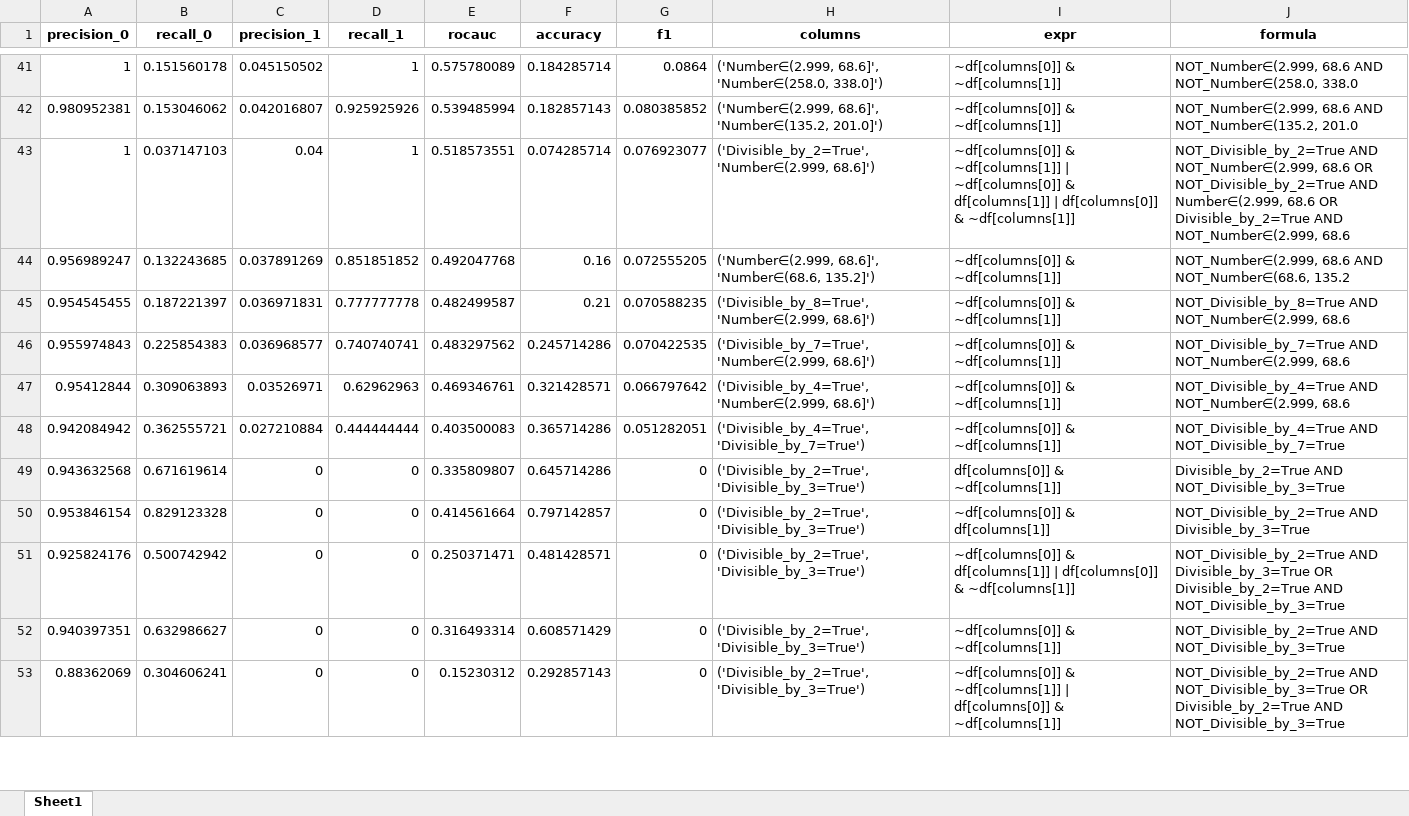
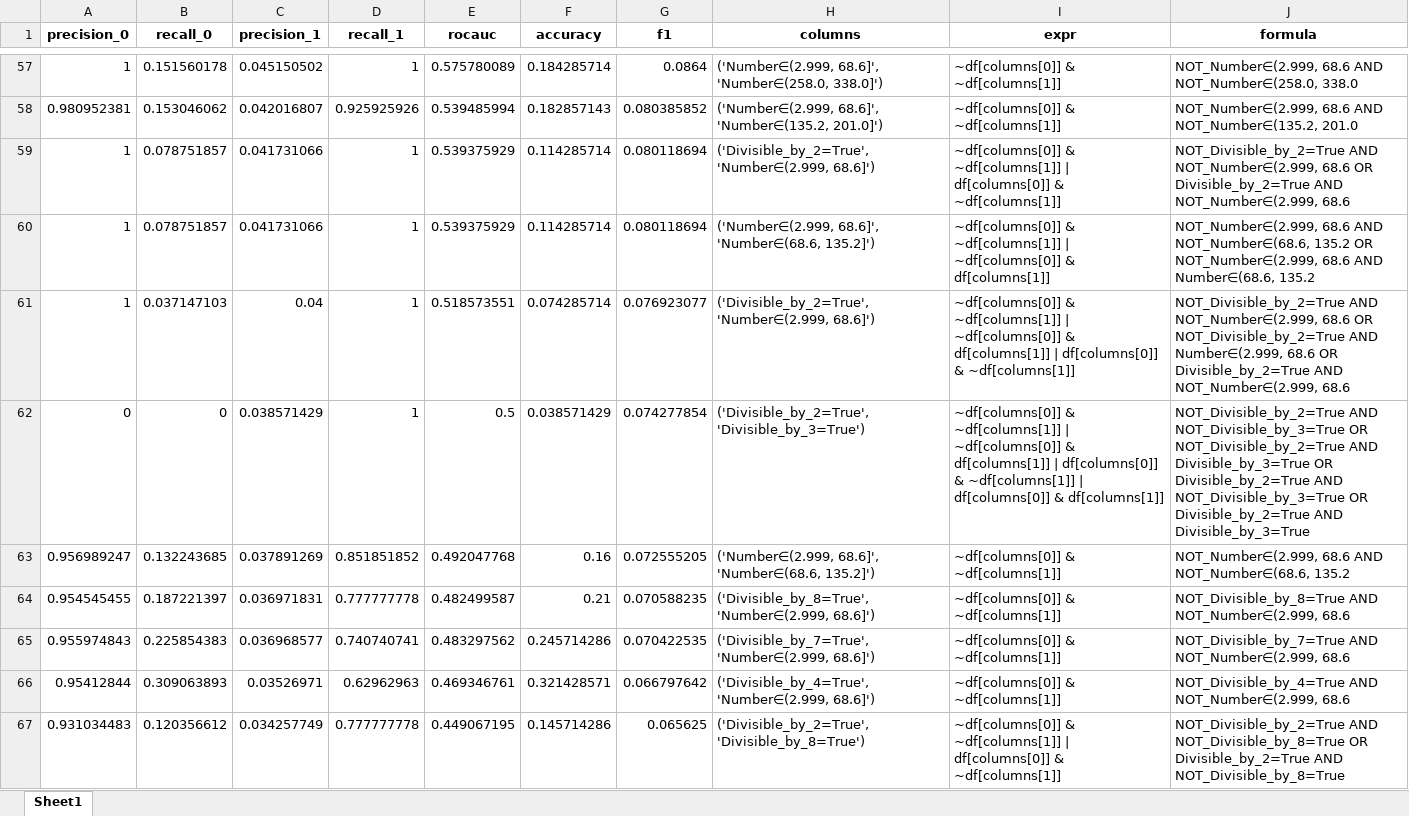
Before and after one commit to alisaraykovskaya/Comprehensive-Rules-Generation, an Excel workbook: Code/BestModels_DivideBy30.xlsx, sheet Sheet1, drawn as a sheet; only a part is shown, gaps mark what is left out; the shorter side is filled out with more unchanged rows; values as stored, in another font and other column widths than the file's, no borders; the diff covers the shown part only; the diff names each change by its address in the sheet, - before the commit and + after, or states it on an @@ line.

```diff
--- a/Code/BestModels_DivideBy30.xlsx (sheet Sheet1)
+++ b/Code/BestModels_DivideBy30.xlsx (sheet Sheet1)
+row 59: 1 | 0.078751857 | 0.041731066 | 1 | 0.539375929 | 0.114285714 | 0.080118694 | ('Divisible_by_2=True', 'Number∈(2.999, 68.6]') | ~df[columns[0]] & ~df[columns[1]] | df[columns[0]] & ~df[columns[1]] | NOT_Divisible_by_2=True AND NOT_Number∈(2.999, 68.6 OR Divisible_by_2=True AND NOT_Number∈(2.999, 68.6
+row 60: 1 | 0.078751857 | 0.041731066 | 1 | 0.539375929 | 0.114285714 | 0.080118694 | ('Number∈(2.999, 68.6]', 'Number∈(68.6, 135.2]') | ~df[columns[0]] & ~df[columns[1]] | ~df[columns[0]] & df[columns[1]] | NOT_Number∈(2.999, 68.6 AND NOT_Number∈(68.6, 135.2 OR NOT_Number∈(2.999, 68.6 AND Number∈(68.6, 135.2
+row 62: 0 | 0 | 0.038571429 | 1 | 0.5 | 0.038571429 | 0.074277854 | ('Divisible_by_2=True', 'Divisible_by_3=True') | ~df[columns[0]] & ~df[columns[1]] | ~df[columns[0]] & df[columns[1]] | df[columns[0]] & ~df[columns[1]] | df[columns[0]] & df[columns[1]] | NOT_Divisible_by_2=True AND NOT_Divisible_by_3=True OR NOT_Divisible_by_2=True AND Divisible_by_3=True OR Divisible_by_2=True AND NOT_Divisible_by_3=True OR Divisible_by_2=True AND Divisible_by_3=True
+row 67: 0.931034483 | 0.120356612 | 0.034257749 | 0.777777778 | 0.449067195 | 0.145714286 | 0.065625 | ('Divisible_by_2=True', 'Divisible_by_8=True') | ~df[columns[0]] & ~df[columns[1]] | df[columns[0]] & ~df[columns[1]] | NOT_Divisible_by_2=True AND NOT_Divisible_by_8=True OR Divisible_by_2=True AND NOT_Divisible_by_8=True
```
Also changed, not shown: 24 added rows elsewhere in this sheet, 6 other files.
